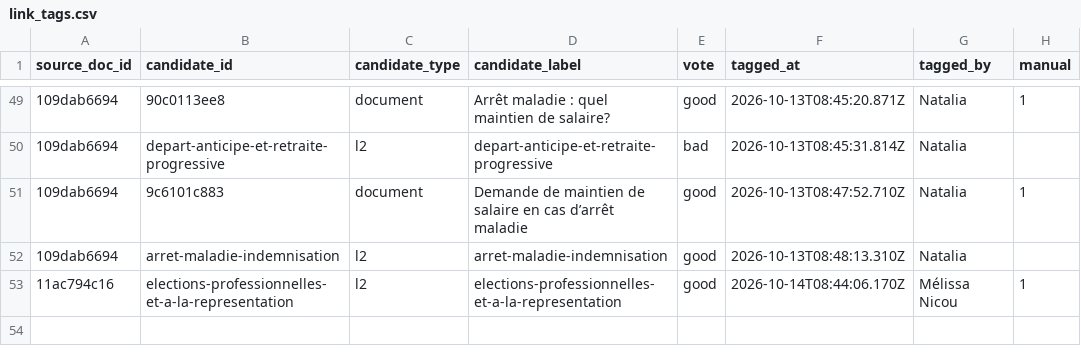
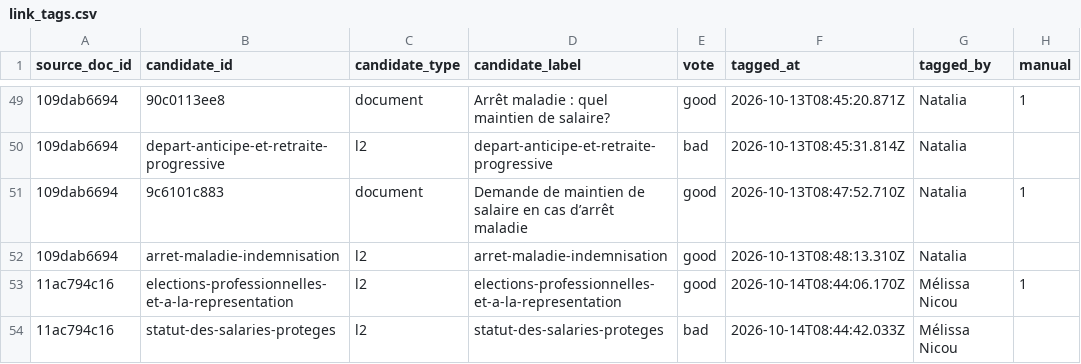
Before and after one commit to rmelisson/fiches-sp-links-tagging, a CSV file: votes/link_tags.csv, drawn as a sheet; only a part is shown, gaps mark what is left out; the diff names each change by its address in the sheet, - before the commit and + after, or states it on an @@ line.

Commit message:
votes: Mélissa Nicou (53)

```diff
--- a/votes/link_tags.csv
+++ b/votes/link_tags.csv
+row 54: 11ac794c16 | statut-des-salaries-proteges | l2 | statut-des-salaries-proteges | bad | 2026-10-14T08:44:42.033Z | Mélissa Nicou
```
